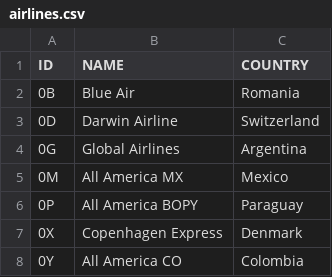
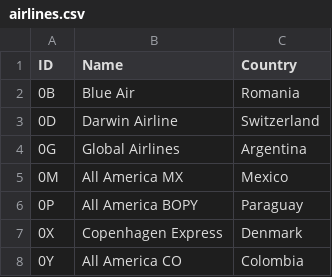
Before and after one commit to SAP-archive/cloud-sample-spaceflight-java, a CSV file: db/src/csv/airlines.csv, drawn as a sheet; only a part is shown.

Commit message:
De-capitalized column names in csv files
No need to uppercase the since the tabledata file maps them by position
anyways.

```diff
--- a/db/src/csv/airlines.csv
+++ b/db/src/csv/airlines.csv
@@ -1,2 +1,2 @@
-ID,NAME,COUNTRY
+ID,Name,Country
 0B,Blue Air,Romania
```
Also changed, not shown: db/src/csv/airports.csv, db/src/csv/astrobodies.csv, 4 other files.
